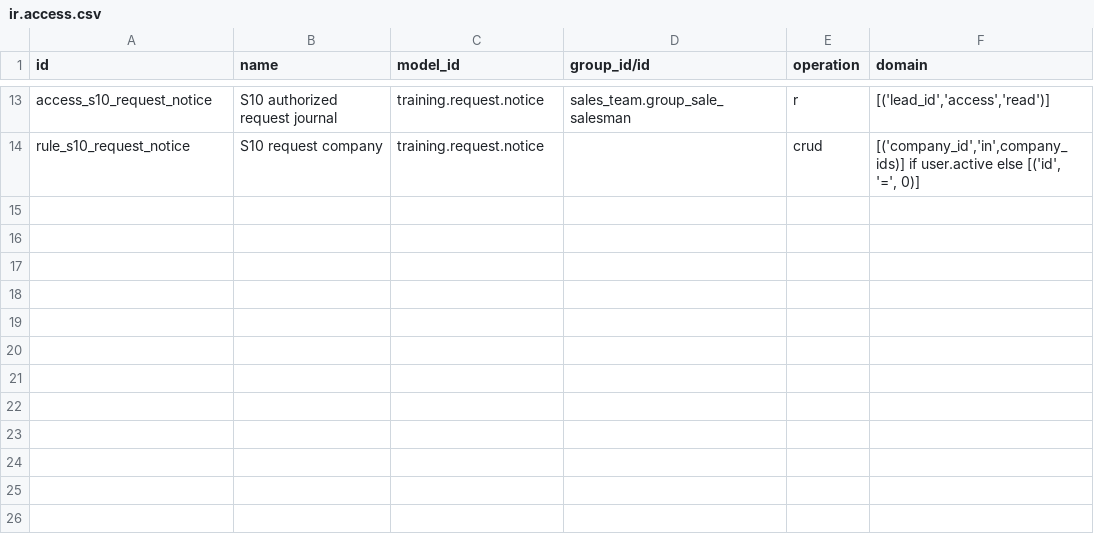
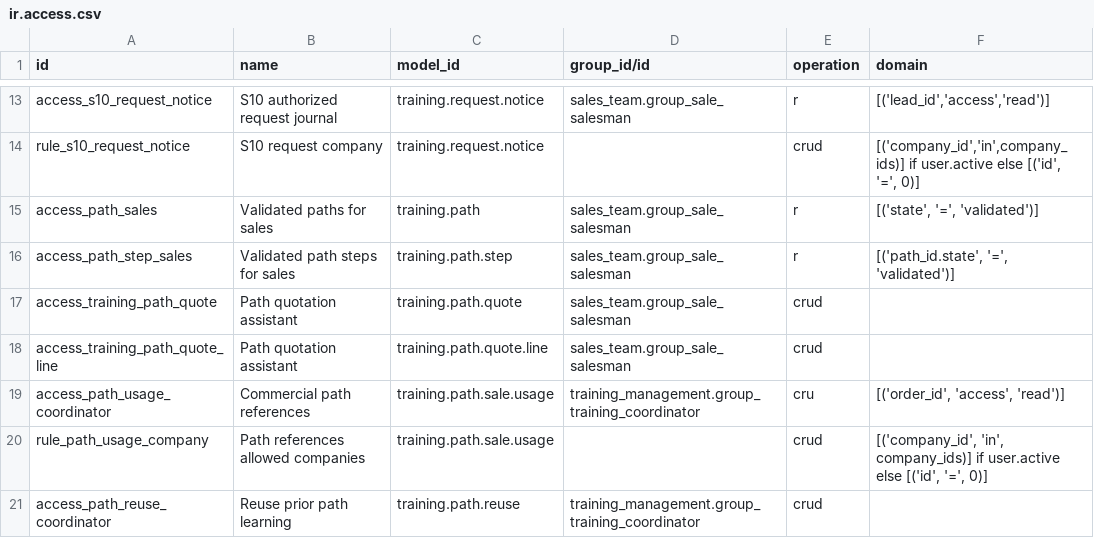
Before and after one commit to Progideo/training_management, a CSV file: addons/training_management_sale/security/ir.access.csv, drawn as a sheet; only a part is shown, gaps mark what is left out; the diff names each change by its address in the sheet, - before the commit and + after, or states it on an @@ line.

Commit message:
feat(sale): sell complete or selected learning paths with a common group

```diff
--- a/addons/training_management_sale/security/ir.access.csv
+++ b/addons/training_management_sale/security/ir.access.csv
+row 15: access_path_sales | Validated paths for sales | training.path | sales_team.group_sale_salesman | r | [('state', '=', 'validated')]
+row 16: access_path_step_sales | Validated path steps for sales | training.path.step | sales_team.group_sale_salesman | r | [('path_id.state', '=', 'validated')]
+row 17: access_training_path_quote | Path quotation assistant | training.path.quote | sales_team.group_sale_salesman | crud
+row 18: access_training_path_quote_line | Path quotation assistant | training.path.quote.line | sales_team.group_sale_salesman | crud
+row 19: access_path_usage_coordinator | Commercial path references | training.path.sale.usage | training_management.group_training_coordinator | cru | [('order_id', 'access', 'read')]
+row 20: rule_path_usage_company | Path references allowed companies | training.path.sale.usage |  | crud | [('company_id', 'in', company_ids)] if user.active else [('id', '=', 0)]
+row 21: access_path_reuse_coordinator | Reuse prior path learning | training.path.reuse | training_management.group_training_coordinator | crud
```
Also changed, not shown: 21 other files.
